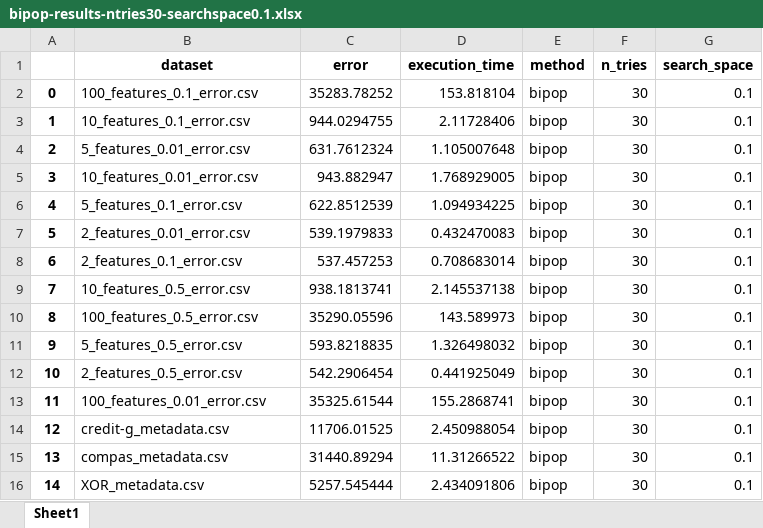
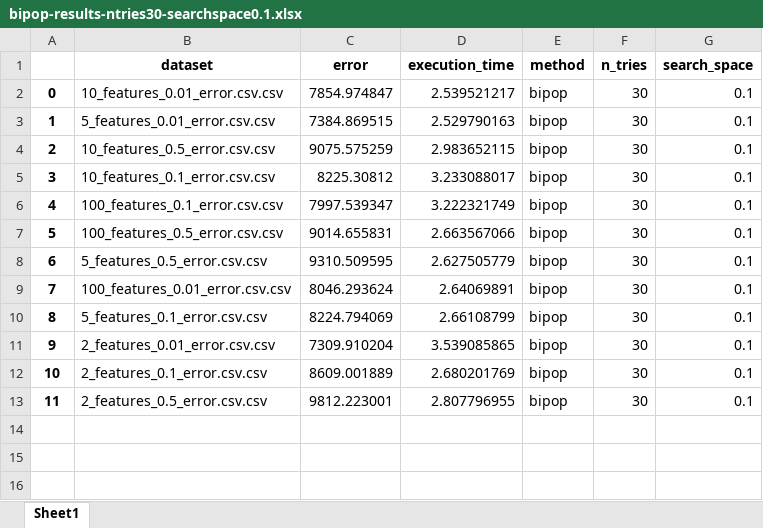
Before and after one commit to victorsanunes/artigo-ipo, an Excel workbook: results/bipop-results-ntries30-searchspace0.1.xlsx, sheet Sheet1, drawn as a sheet; values as stored, in another font and other column widths than the file's, no borders; the diff names each change by its address in the sheet, - before the commit and + after, or states it on an @@ line.

```diff
--- a/results/bipop-results-ntries30-searchspace0.1.xlsx (sheet Sheet1)
+++ b/results/bipop-results-ntries30-searchspace0.1.xlsx (sheet Sheet1)
-B2 (dataset): 100_features_0.1_error.csv
+B2 (dataset): 10_features_0.01_error.csv.csv
-C2 (error): 35283.78252
+C2 (error): 7854.974847
-D2 (execution_time): 153.818104
+D2 (execution_time): 2.539521217
-B3 (dataset): 10_features_0.1_error.csv
+B3 (dataset): 5_features_0.01_error.csv.csv
-C3 (error): 944.0294755
+C3 (error): 7384.869515
-D3 (execution_time): 2.11728406
+D3 (execution_time): 2.529790163
-B4 (dataset): 5_features_0.01_error.csv
+B4 (dataset): 10_features_0.5_error.csv.csv
-C4 (error): 631.7612324
+C4 (error): 9075.575259
-D4 (execution_time): 1.105007648
+D4 (execution_time): 2.983652115
-B5 (dataset): 10_features_0.01_error.csv
+B5 (dataset): 10_features_0.1_error.csv.csv
-C5 (error): 943.882947
+C5 (error): 8225.30812
-D5 (execution_time): 1.768929005
+D5 (execution_time): 3.233088017
-B6 (dataset): 5_features_0.1_error.csv
+B6 (dataset): 100_features_0.1_error.csv.csv
-C6 (error): 622.8512539
+C6 (error): 7997.539347
-D6 (execution_time): 1.094934225
+D6 (execution_time): 3.222321749
-B7 (dataset): 2_features_0.01_error.csv
+B7 (dataset): 100_features_0.5_error.csv.csv
-C7 (error): 539.1979833
+C7 (error): 9014.655831
-D7 (execution_time): 0.432470083
+D7 (execution_time): 2.663567066
-B8 (dataset): 2_features_0.1_error.csv
+B8 (dataset): 5_features_0.5_error.csv.csv
-C8 (error): 537.457253
+C8 (error): 9310.509595
-D8 (execution_time): 0.708683014
+D8 (execution_time): 2.627505779
-B9 (dataset): 10_features_0.5_error.csv
+B9 (dataset): 100_features_0.01_error.csv.csv
-C9 (error): 938.1813741
+C9 (error): 8046.293624
-D9 (execution_time): 2.145537138
+D9 (execution_time): 2.64069891
-B10 (dataset): 100_features_0.5_error.csv
+B10 (dataset): 5_features_0.1_error.csv.csv
-C10 (error): 35290.05596
+C10 (error): 8224.794069
-D10 (execution_time): 143.589973
+D10 (execution_time): 2.66108799
-B11 (dataset): 5_features_0.5_error.csv
+B11 (dataset): 2_features_0.01_error.csv.csv
-C11 (error): 593.8218835
+C11 (error): 7309.910204
-D11 (execution_time): 1.326498032
+D11 (execution_time): 3.539085865
-B12 (dataset): 2_features_0.5_error.csv
+B12 (dataset): 2_features_0.1_error.csv.csv
-C12 (error): 542.2906454
+C12 (error): 8609.001889
-D12 (execution_time): 0.441925049
+D12 (execution_time): 2.680201769
-B13 (dataset): 100_features_0.01_error.csv
+B13 (dataset): 2_features_0.5_error.csv.csv
-C13 (error): 35325.61544
+C13 (error): 9812.223001
-D13 (execution_time): 155.2868741
+D13 (execution_time): 2.807796955
-row 14: 12 | credit-g_metadata.csv | 11706.01525 | 2.450988054 | bipop | 30 | 0.1
-row 15: 13 | compas_metadata.csv | 31440.89294 | 11.31266522 | bipop | 30 | 0.1
-row 16: 14 | XOR_metadata.csv | 5257.545444 | 2.434091806 | bipop | 30 | 0.1
```
Also changed, not shown: results/exact-method-results.xlsx, results/ipop-results-ntries30-searchspace0.1.xlsx, 1 other file.
